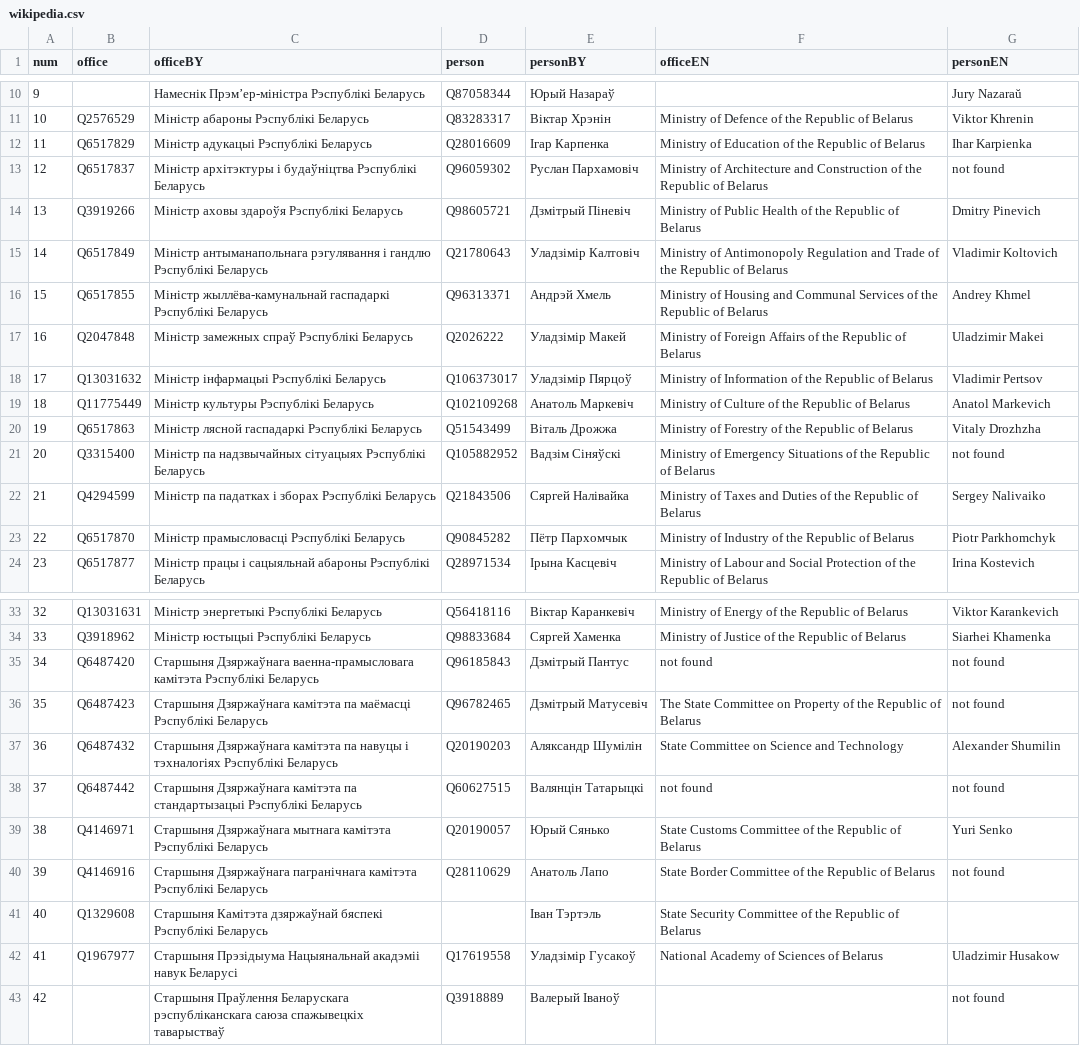
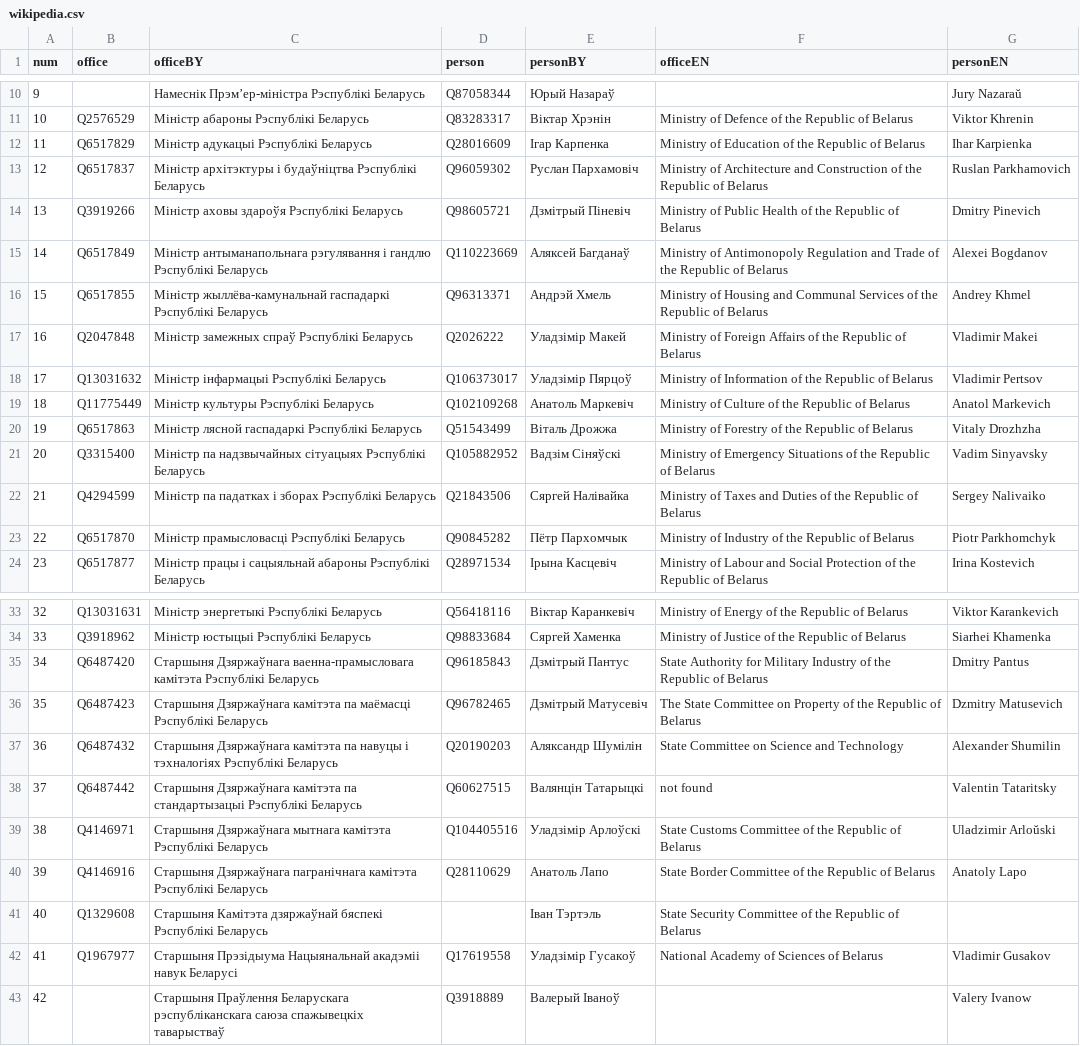
Before and after one commit to every-politician-scrapers/belarus-ministers, a CSV file: data/wikipedia.csv, drawn as a sheet; only a part is shown, gaps mark what is left out.

Commit message:
Compare external sources to Wikidata

```diff
--- a/data/wikipedia.csv
+++ b/data/wikipedia.csv
@@ -12,7 +12,7 @@ num,office,officeBY,person,personBY,officeEN,personEN
 11,Q6517829,Міністр адукацыі Рэспублікі Беларусь,Q28016609,Ігар Карпенка,Ministry of Education of the Republic of Belarus,Ihar Karpienka
-12,Q6517837,Міністр архітэктуры і будаўніцтва Рэспублікі Беларусь,Q96059302,Руслан Пархамовіч,Ministry of Architecture and Construction of the Republic of Belarus,not found
+12,Q6517837,Міністр архітэктуры і будаўніцтва Рэспублікі Беларусь,Q96059302,Руслан Пархамовіч,Ministry of Architecture and Construction of the Republic of Belarus,Ruslan Parkhamovich
 13,Q3919266,Міністр аховы здароўя Рэспублікі Беларусь,Q98605721,Дзмітрый Піневіч,Ministry of Public Health of the Republic of Belarus,Dmitry Pinevich
-14,Q6517849,Міністр антыманапольнага рэгулявання і гандлю Рэспублікі Беларусь,Q21780643,Уладзімір Калтовіч,Ministry of Antimonopoly Regulation and Trade of the Republic of Belarus,Vladimir Koltovich
+14,Q6517849,Міністр антыманапольнага рэгулявання і гандлю Рэспублікі Беларусь,Q110223669,Аляксей Багданаў,Ministry of Antimonopoly Regulation and Trade of the Republic of Belarus,Alexei Bogdanov
 15,Q6517855,Міністр жыллёва-камунальнай гаспадаркі Рэспублікі Беларусь,Q96313371,Андрэй Хмель,Ministry of Housing and Communal Services of the Republic of Belarus,Andrey Khmel
-16,Q2047848,Міністр замежных спраў Рэспублікі Беларусь,Q2026222,Уладзімір Макей,Ministry of Foreign Affairs of the Republic of Belarus,Uladzimir Makei
+16,Q2047848,Міністр замежных спраў Рэспублікі Беларусь,Q2026222,Уладзімір Макей,Ministry of Foreign Affairs of the Republic of Belarus,Vladimir Makei
 17,Q13031632,Міністр інфармацыі Рэспублікі Беларусь,Q106373017,Уладзімір Пярцоў,Ministry of Information of the Republic of Belarus,Vladimir Pertsov
@@ -20,3 +20,3 @@ num,office,officeBY,person,personBY,officeEN,personEN
 19,Q6517863,Міністр лясной гаспадаркі Рэспублікі Беларусь,Q51543499,Віталь Дрожжа,Ministry of Forestry of the Republic of Belarus,Vitaly Drozhzha
-20,Q3315400,Міністр па надзвычайных сітуацыях Рэспублікі Беларусь,Q105882952,Вадзім Сіняўскі,Ministry of Emergency Situations of the Republic of Belarus,not found
+20,Q3315400,Міністр па надзвычайных сітуацыях Рэспублікі Беларусь,Q105882952,Вадзім Сіняўскі,Ministry of Emergency Situations of the Republic of Belarus,Vadim Sinyavsky
 21,Q4294599,Міністр па падатках і зборах Рэспублікі Беларусь,Q21843506,Сяргей Налівайка,Ministry of Taxes and Duties of the Republic of Belarus,Sergey Nalivaiko
@@ -34,10 +34,10 @@ num,office,officeBY,person,personBY,officeEN,personEN
 33,Q3918962,Міністр юстыцыі Рэспублікі Беларусь,Q98833684,Сяргей Хаменка,Ministry of Justice of the Republic of Belarus,Siarhei Khamenka
-34,Q6487420,Старшыня Дзяржаўнага ваенна-прамысловага камітэта Рэспублікі Беларусь,Q96185843,Дзмітрый Пантус,not found,not found
-35,Q6487423,Старшыня Дзяржаўнага камітэта па маёмасці Рэспублікі Беларусь,Q96782465,Дзмітрый Матусевіч,The State Committee on Property of the Republic of Belarus,not found
+34,Q6487420,Старшыня Дзяржаўнага ваенна-прамысловага камітэта Рэспублікі Беларусь,Q96185843,Дзмітрый Пантус,State Authority for Military Industry of the Republic of Belarus,Dmitry Pantus
+35,Q6487423,Старшыня Дзяржаўнага камітэта па маёмасці Рэспублікі Беларусь,Q96782465,Дзмітрый Матусевіч,The State Committee on Property of the Republic of Belarus,Dzmitry Matusevich
 36,Q6487432,Старшыня Дзяржаўнага камітэта па навуцы і тэхналогіях Рэспублікі Беларусь,Q20190203,Аляксандр Шумілін,State Committee on Science and Technology,Alexander Shumilin
-37,Q6487442,Старшыня Дзяржаўнага камітэта па стандартызацыі Рэспублікі Беларусь,Q60627515,Валянцін Татарыцкі,not found,not found
-38,Q4146971,Старшыня Дзяржаўнага мытнага камітэта Рэспублікі Беларусь,Q20190057,Юрый Сянько,State Customs Committee of the Republic of Belarus,Yuri Senko
-39,Q4146916,Старшыня Дзяржаўнага пагранічнага камітэта Рэспублікі Беларусь,Q28110629,Анатоль Лапо,State Border Committee of the Republic of Belarus,not found
+37,Q6487442,Старшыня Дзяржаўнага камітэта па стандартызацыі Рэспублікі Беларусь,Q60627515,Валянцін Татарыцкі,not found,Valentin Tataritsky
+38,Q4146971,Старшыня Дзяржаўнага мытнага камітэта Рэспублікі Беларусь,Q104405516,Уладзімір Арлоўскі,State Customs Committee of the Republic of Belarus,Uladzimir Arloŭski
+39,Q4146916,Старшыня Дзяржаўнага пагранічнага камітэта Рэспублікі Беларусь,Q28110629,Анатоль Лапо,State Border Committee of the Republic of Belarus,Anatoly Lapo
 40,Q1329608,Старшыня Камітэта дзяржаўнай бяспекі Рэспублікі Беларусь,"",Іван Тэртэль,State Security Committee of the Republic of Belarus,
-41,Q1967977,Старшыня Прэзідыума Нацыянальнай акадэміі навук Беларусі,Q17619558,Уладзімір Гусакоў,National Academy of Sciences of Belarus,Uladzimir Husakow
-42,,Старшыня Праўлення Беларускага рэспубліканскага саюза спажывецкіх таварыстваў,Q3918889,Валерый Іваноў,,not found
+41,Q1967977,Старшыня Прэзідыума Нацыянальнай акадэміі навук Беларусі,Q17619558,Уладзімір Гусакоў,National Academy of Sciences of Belarus,Vladimir Gusakov
+42,,Старшыня Праўлення Беларускага рэспубліканскага саюза спажывецкіх таварыстваў,Q3918889,Валерый Іваноў,,Valery Ivanow
```
